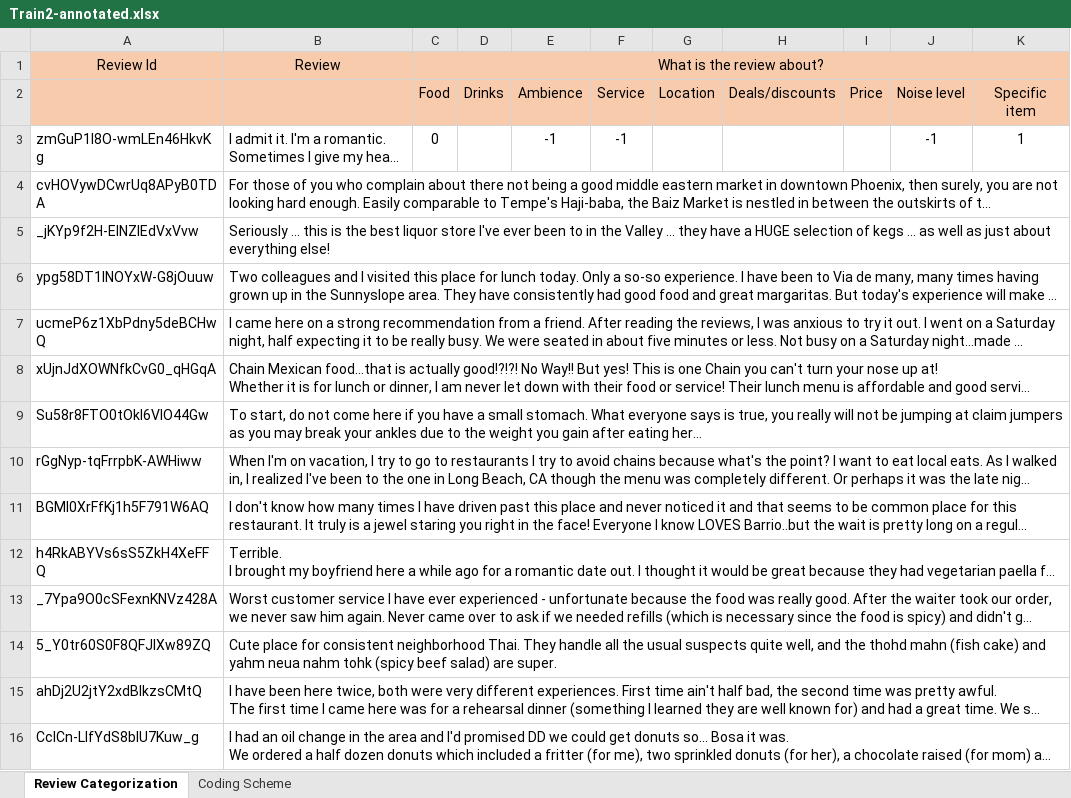
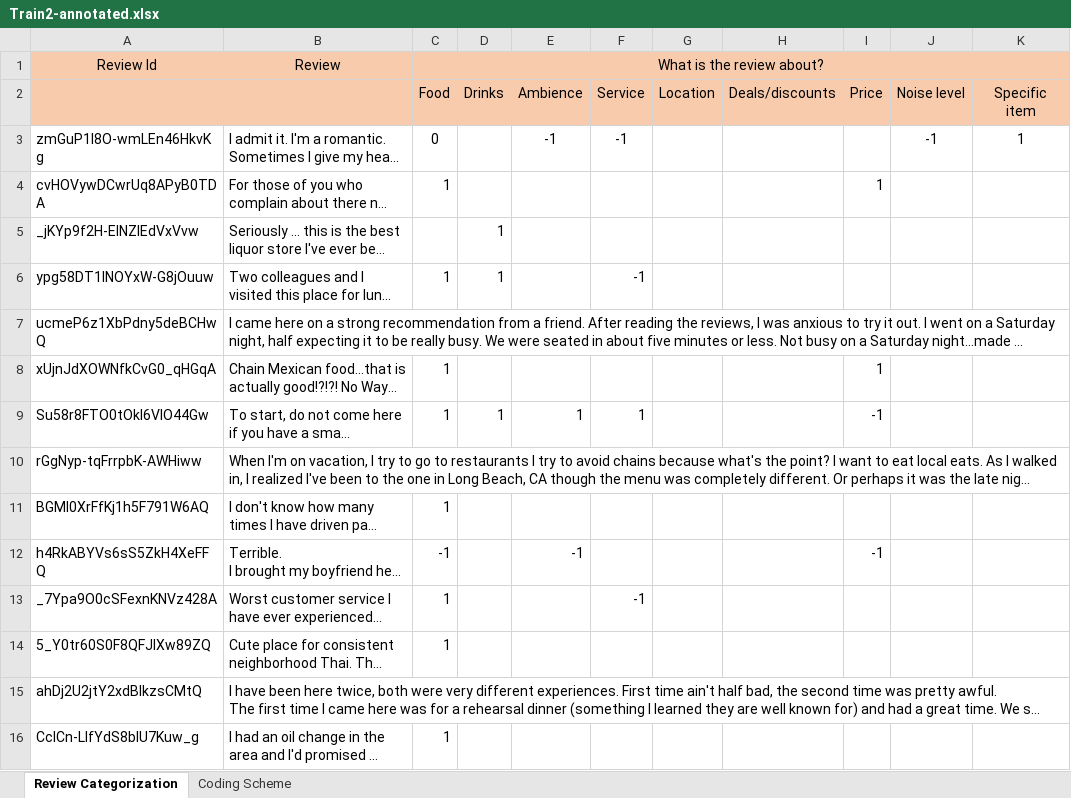
Before and after one commit to kusum18/yelp, an Excel workbook: Res/annotated_files/Train2-annotated.xlsx, sheet Review Categorization, drawn as a sheet; only a part is shown; long unchanged cells end in …; values as stored, in another font and other column widths than the file's, no borders; the diff covers the shown part only; the diff names each change by its address in the sheet, - before the commit and + after, or states it on an @@ line.

```diff
--- a/Res/annotated_files/Train2-annotated.xlsx (sheet Review Categorization)
+++ b/Res/annotated_files/Train2-annotated.xlsx (sheet Review Categorization)
-C4 (What is the review about?): (empty)
+C4 (What is the review about?): 1
-I4: (empty)
+I4: 1
-D5:D6: (empty)
+D5:D6: 1
-C6 (What is the review about?): (empty)
+C6 (What is the review about?): 1
-F6: (empty)
+F6: -1
-C8:C9 (What is the review about?): (empty)
+C8:C9 (What is the review about?): 1
-I8: (empty)
+I8: 1
-D9: (empty)
+D9: 1
-E9: (empty)
+E9: 1
-F9: (empty)
+F9: 1
-I9: (empty)
+I9: -1
-C11 (What is the review about?): (empty)
+C11 (What is the review about?): 1
-C12 (What is the review about?): (empty)
+C12 (What is the review about?): -1
-E12: (empty)
+E12: -1
-I12: (empty)
+I12: -1
-C13:C14 (What is the review about?): (empty)
+C13:C14 (What is the review about?): 1
-F13: (empty)
+F13: -1
-C16 (What is the review about?): (empty)
+C16 (What is the review about?): 1
```
Also changed, not shown: 1040 edited cells elsewhere in this sheet, Res/annotated_files/Train14-annotated.xlsx, 7 other files.
